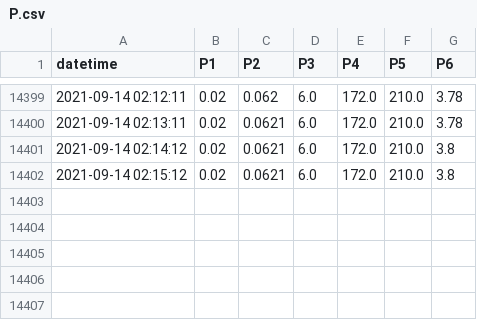
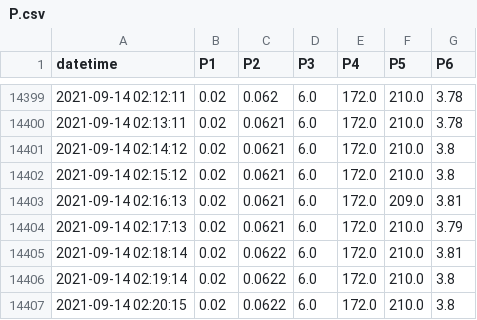
Before and after one commit to SciGEsN/SRC075, a CSV file: data/P.csv, drawn as a sheet; only a part is shown, gaps mark what is left out.

```diff
--- a/data/P.csv
+++ b/data/P.csv
@@ -14402 +14402,6 @@ datetime,P1,P2,P3,P4,P5,P6
 2021-09-14 02:15:12,0.02,0.0621,6.0,172.0,210.0,3.8
+2021-09-14 02:16:13,0.02,0.0621,6.0,172.0,209.0,3.81
+2021-09-14 02:17:13,0.02,0.0621,6.0,172.0,210.0,3.79
+2021-09-14 02:18:14,0.02,0.0622,6.0,172.0,210.0,3.81
+2021-09-14 02:19:14,0.02,0.0622,6.0,172.0,210.0,3.8
+2021-09-14 02:20:15,0.02,0.0622,6.0,172.0,210.0,3.8
```
Also changed, not shown: data/T1.csv, data/T2.csv, 8 other files.
